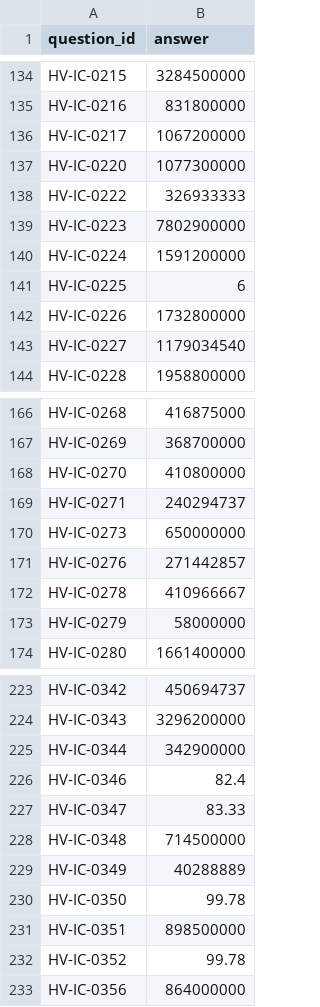
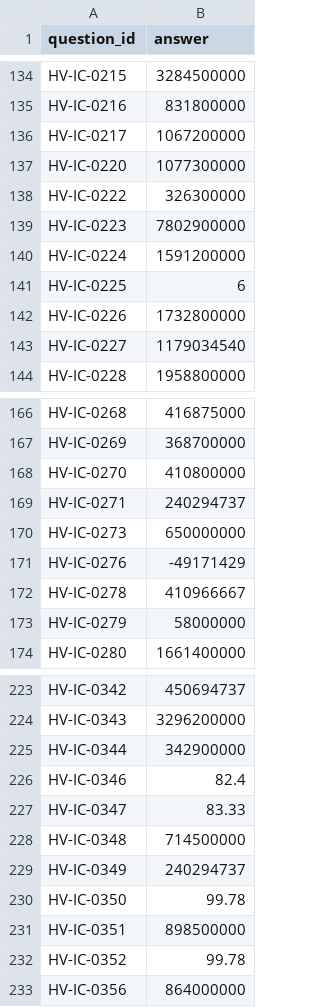
Before and after one commit to adit-tambe/JAW-hackathon-test-dataset, a CSV file: submission.csv, drawn as a sheet; only a part is shown, gaps mark what is left out; the diff covers the shown part only.

```diff
--- a/submission.csv
+++ b/submission.csv
@@ -137,3 +137,3 @@ HV-IC-0217,1067200000
 HV-IC-0220,1077300000
-HV-IC-0222,326933333
+HV-IC-0222,326300000
 HV-IC-0223,7802900000
@@ -170,3 +170,3 @@ HV-IC-0271,240294737
 HV-IC-0273,650000000
-HV-IC-0276,271442857
+HV-IC-0276,-49171429
 HV-IC-0278,410966667
@@ -228,3 +228,3 @@ HV-IC-0347,83.33
 HV-IC-0348,714500000
-HV-IC-0349,40288889
+HV-IC-0349,240294737
 HV-IC-0350,99.78
```
Also changed, not shown: 7 edited cells elsewhere in this file, 6 other files.
